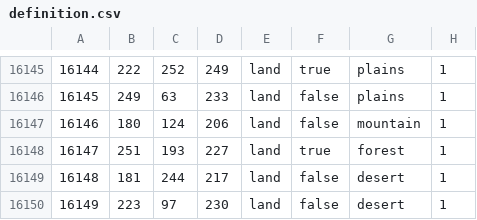
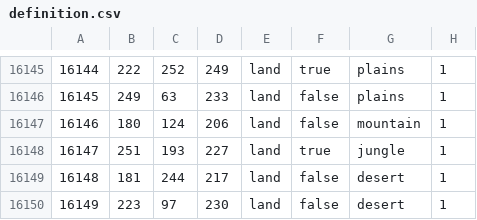
Before and after one commit to EverlastingRena/United-Trash-Mod, a CSV file: map/definition.csv, drawn as a sheet; only a part is shown, gaps mark what is left out.

```diff
--- a/map/definition.csv
+++ b/map/definition.csv
@@ -16147,3 +16147,3 @@
 16146;180;124;206;land;false;mountain;1
-16147;251;193;227;land;true;forest;1
+16147;251;193;227;land;true;jungle;1
 16148;181;244;217;land;false;desert;1
```
Also changed, not shown: 10 other files.
